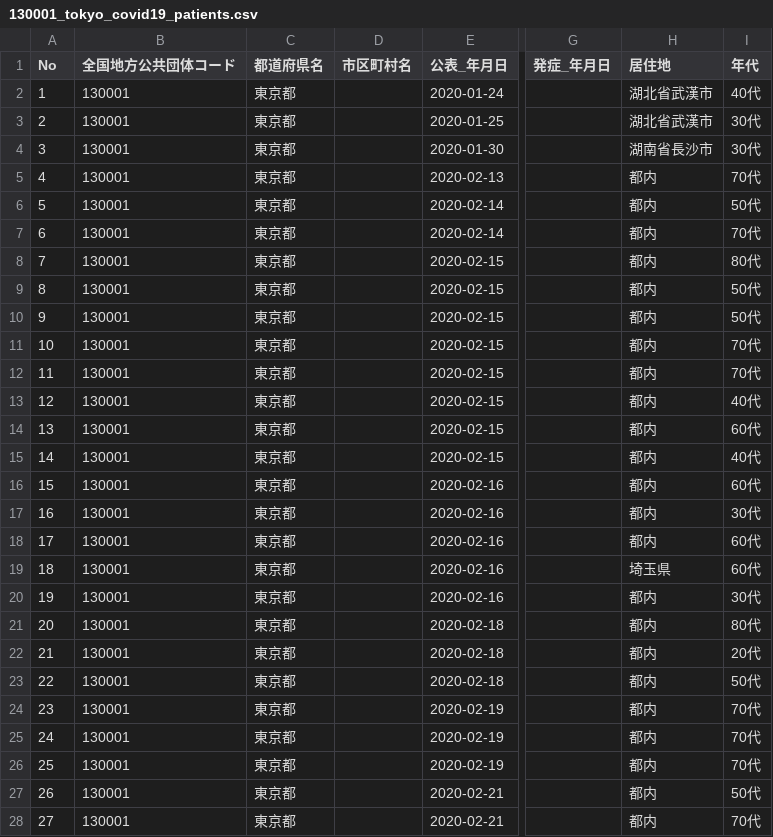
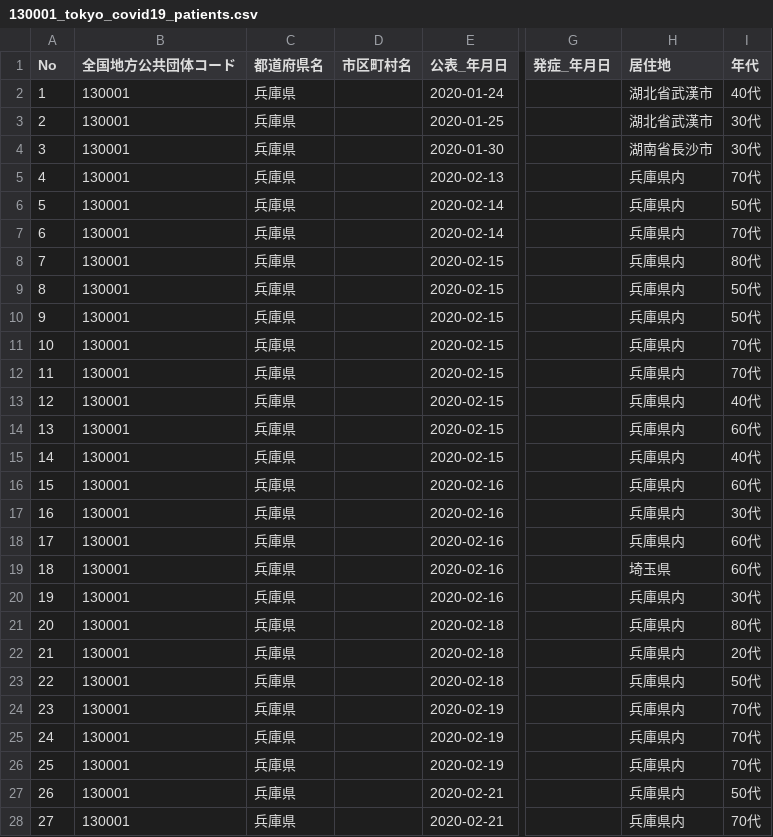
Before and after one commit to stop-covid19-hyogo/covid19, a CSV file: data/130001_tokyo_covid19_patients.csv, drawn as a sheet; only a part is shown, gaps mark what is left out; the diff covers the shown part only; the diff names each change by its address in the sheet, - before the commit and + after, or states it on an @@ line.

```diff
--- a/data/130001_tokyo_covid19_patients.csv
+++ b/data/130001_tokyo_covid19_patients.csv
-C2:C28 (都道府県名): 東京都
+C2:C28 (都道府県名): 兵庫県
-H5:H18 (居住地): 都内
+H5:H18 (居住地): 兵庫県内
-H20:H28 (居住地): 都内
+H20:H28 (居住地): 兵庫県内
```
Also changed, not shown: 73 edited cells elsewhere in this file, 25 other files.
